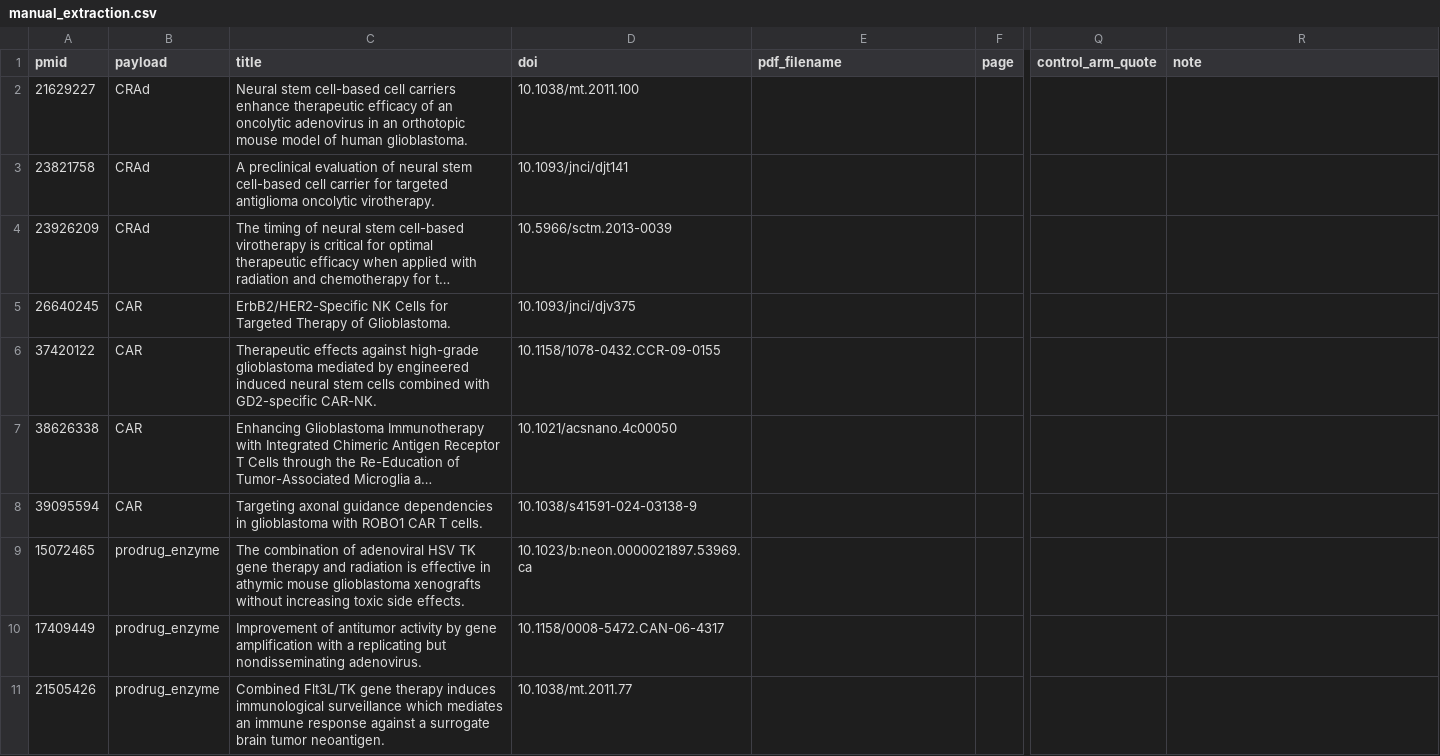
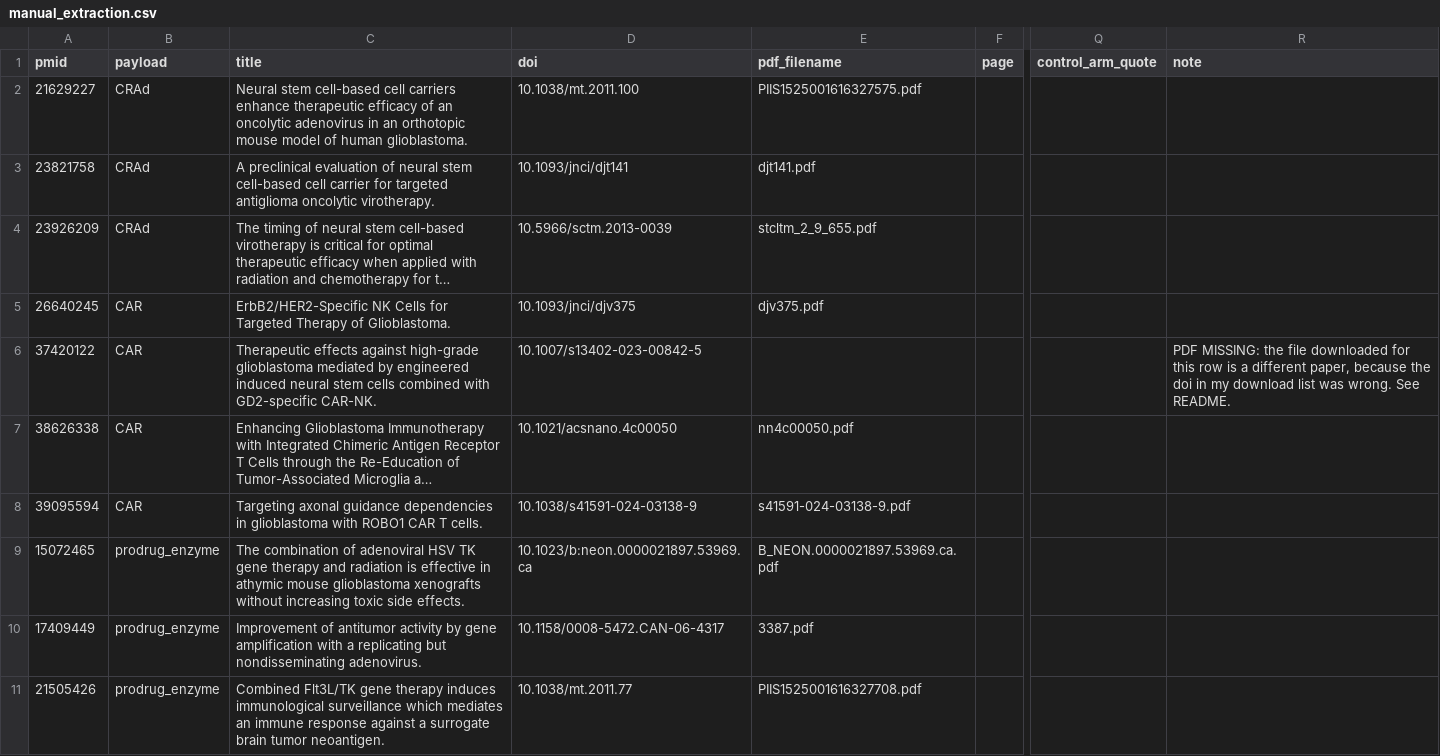
Before and after one commit to hakeemadeniji/gliostrata, a CSV file: docs/t4t5_emax_search/manual_extraction/manual_extraction.csv, drawn as a sheet; only a part is shown, gaps mark what is left out; long unchanged cells end in …; the diff covers the shown part only; the diff names each change by its address in the sheet, - before the commit and + after, or states it on an @@ line.

```diff
--- a/docs/t4t5_emax_search/manual_extraction/manual_extraction.csv
+++ b/docs/t4t5_emax_search/manual_extraction/manual_extraction.csv
-E2 (pdf_filename): (empty)
+E2 (pdf_filename): PIIS1525001616327575.pdf
-E3 (pdf_filename): (empty)
+E3 (pdf_filename): djt141.pdf
-E4 (pdf_filename): (empty)
+E4 (pdf_filename): stcltm_2_9_655.pdf
-E5 (pdf_filename): (empty)
+E5 (pdf_filename): djv375.pdf
-D6 (doi): 10.1158/1078-0432.CCR-09-0155
+D6 (doi): 10.1007/s13402-023-00842-5
-R6 (note): (empty)
+R6 (note): PDF MISSING: the file downloaded for this row is a different paper, because the doi in my download list was wrong. See README.
-E7 (pdf_filename): (empty)
+E7 (pdf_filename): nn4c00050.pdf
-E8 (pdf_filename): (empty)
+E8 (pdf_filename): s41591-024-03138-9.pdf
-E9 (pdf_filename): (empty)
+E9 (pdf_filename): B_NEON.0000021897.53969.ca.pdf
-E10 (pdf_filename): (empty)
+E10 (pdf_filename): 3387.pdf
-E11 (pdf_filename): (empty)
+E11 (pdf_filename): PIIS1525001616327708.pdf
```
Also changed, not shown: 12 edited cells elsewhere in this file, 6 other files.
